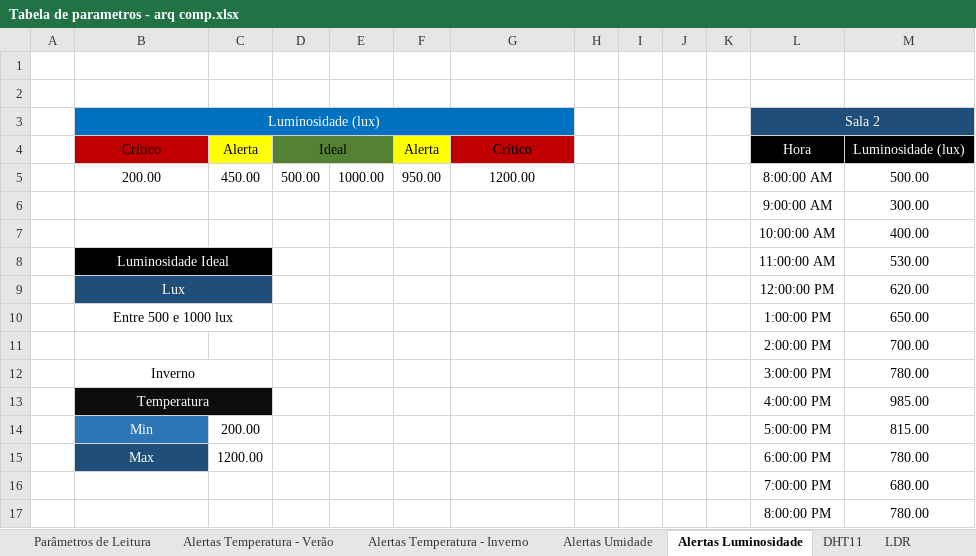
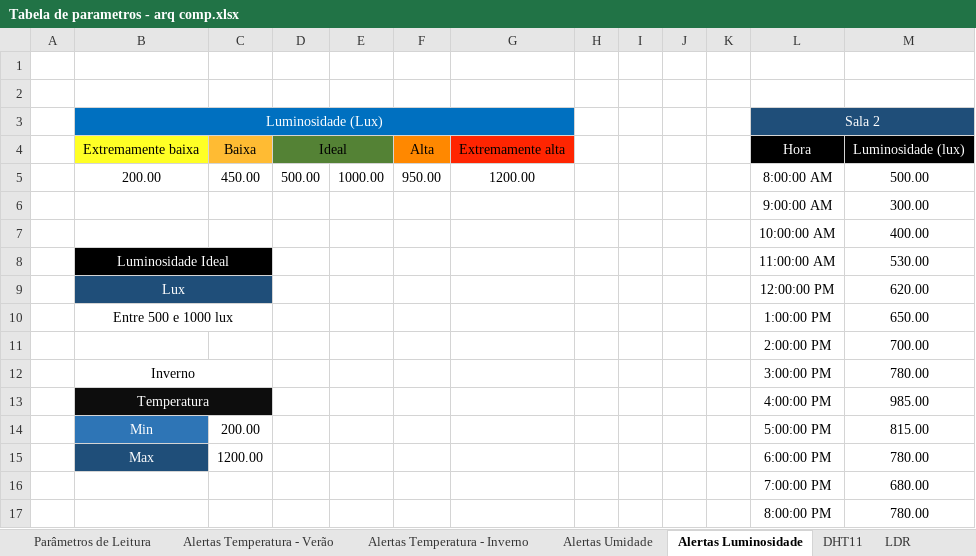
Before and after one commit to BandTec/Ferbgam, an Excel workbook: Sprint 2/Documentação/Relatório de Arq. Comp/Tabela de parametros - arq comp.xlsx, sheet Alertas Luminosidade, drawn as a sheet; values as stored, in another font and other column widths than the file's, no borders; the diff names each change by its address in the sheet, - before the commit and + after, or states it on an @@ line.

```diff
--- a/Sprint 2/Documentação/Relatório de Arq. Comp/Tabela de parametros - arq comp.xlsx (sheet Alertas Luminosidade)
+++ b/Sprint 2/Documentação/Relatório de Arq. Comp/Tabela de parametros - arq comp.xlsx (sheet Alertas Luminosidade)
-B3: Luminosidade (lux)
+B3: Luminosidade (Lux)
-B4: Crítico
+B4: Extremamente baixa
-B4 fill: #C00000
+B4 fill: #FFFF25
-C4: Alerta
+C4: Baixa
-C4 fill: #FFFF00
+C4 fill: #FFBB33
-F4: Alerta
+F4: Alta
-F4 fill: #FFFF00
+F4 fill: #FF8800
-G4: Crítico
+G4: Extremamente alta
-G4 fill: #C00000
+G4 fill: #FF2501
```
Also changed, not shown: sheet Alertas Temperatura - Verão, sheet Alertas Temperatura - Inverno, sheet Alertas Umidade, 1 other file.
